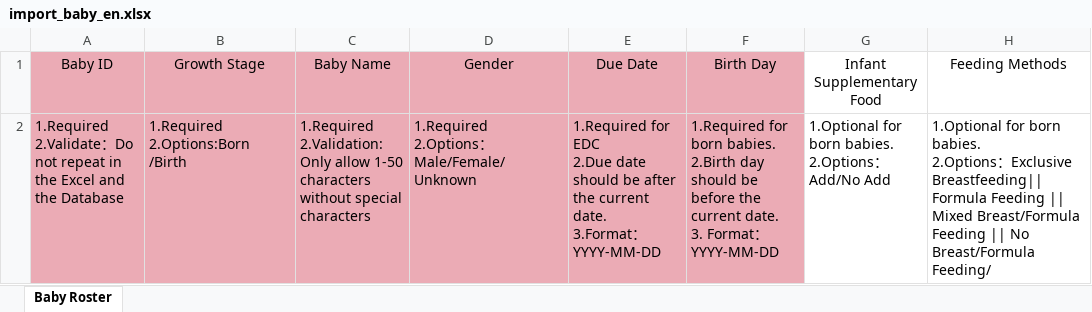
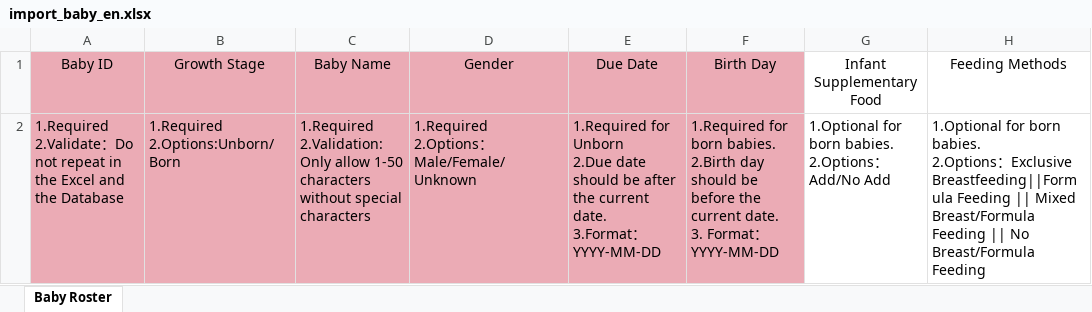
Before and after one commit to DHEPLab/visit-link-admin-web, an Excel workbook: public/static/template/import_baby_en.xlsx, sheet Baby Roster, drawn as a sheet; only a part is shown; values as stored, in another font and other column widths than the file's, no borders; ↵ is a line break in a cell; the diff names each change by its address in the sheet, - before the commit and + after, or states it on an @@ line.

Commit message:
[HF-87][Zhenjia Zhou]fix: update excell template

```diff
--- a/public/static/template/import_baby_en.xlsx (sheet Baby Roster)
+++ b/public/static/template/import_baby_en.xlsx (sheet Baby Roster)
-B2: 1.Required ↵ 2.Options:Born ↵ /Birth
+B2: 1.Required ↵ 2.Options:Unborn/Born
-E2: 1.Required for EDC ↵ 2.Due date…
+E2: 1.Required for Unborn ↵ 2.Due date…
-H2: …：Exclusive Breastfeeding|| Formula Feeding || Mixed Breast/Formula Feeding || No Breast/Formula Feeding/
+H2: …：Exclusive Breastfeeding||Formula Feeding || Mixed Breast/Formula Feeding || No Breast/Formula Feeding
```
